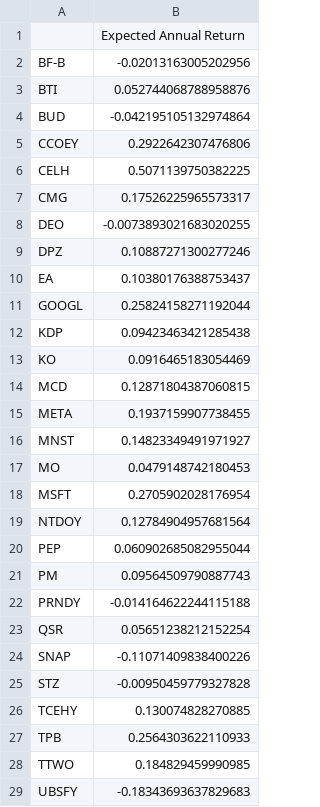
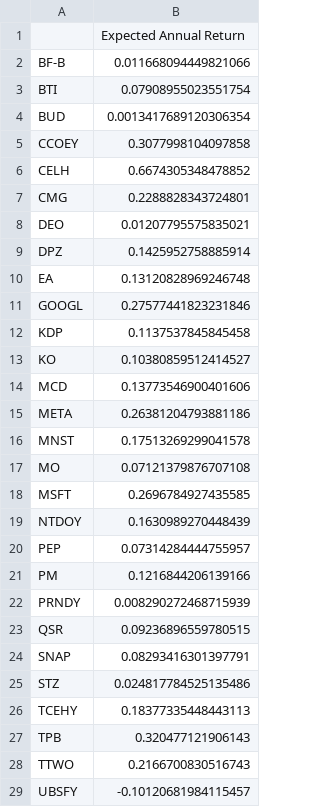
Before and after one commit to XCODESSS/sin_stoks, a CSV file: data/expected_returns.csv, drawn as a sheet; only a part is shown; the diff covers the shown part only.

```diff
--- a/data/expected_returns.csv
+++ b/data/expected_returns.csv
@@ -1,29 +1,29 @@
 ,Expected Annual Return
-BF-B,-0.02013163005202956
-BTI,0.052744068788958876
-BUD,-0.042195105132974864
-CCOEY,0.2922642307476806
-CELH,0.5071139750382225
-CMG,0.17526225965573317
-DEO,-0.0073893021683020255
-DPZ,0.10887271300277246
-EA,0.10380176388753437
-GOOGL,0.25824158271192044
-KDP,0.09423463421285438
-KO,0.0916465183054469
-MCD,0.12871804387060815
-META,0.1937159907738455
-MNST,0.14823349491971927
-MO,0.0479148742180453
-MSFT,0.2705902028176954
-NTDOY,0.12784904957681564
-PEP,0.060902685082955044
-PM,0.09564509790887743
-PRNDY,-0.014164622244115188
-QSR,0.05651238212152254
-SNAP,-0.11071409838400226
-STZ,-0.00950459779327828
-TCEHY,0.130074828270885
-TPB,0.2564303622110933
-TTWO,0.184829459990985
-UBSFY,-0.18343693637829683
+BF-B,0.011668094449821066
+BTI,0.07908955023551754
+BUD,0.0013417689120306354
+CCOEY,0.3077998104097858
+CELH,0.6674305348478852
+CMG,0.2288828343724801
+DEO,0.01207795575835021
+DPZ,0.1425952758885914
+EA,0.13120828969246748
+GOOGL,0.27577441823231846
+KDP,0.1137537845845458
+KO,0.10380859512414527
+MCD,0.13773546900401606
+META,0.26381204793881186
+MNST,0.17513269299041578
+MO,0.07121379876707108
+MSFT,0.2696784927435585
+NTDOY,0.1630989270448439
+PEP,0.07314284444755957
+PM,0.1216844206139166
+PRNDY,0.008290272468715939
+QSR,0.09236896559780515
+SNAP,0.08293416301397791
+STZ,0.024817784525135486
+TCEHY,0.18377335448443113
+TPB,0.320477121906143
+TTWO,0.2166700830516743
+UBSFY,-0.10120681984115457
```
Also changed, not shown: 2 edited cells elsewhere in this file, data/asset_volatility.csv, data/covariance_matrix.csv, 2 other files.
